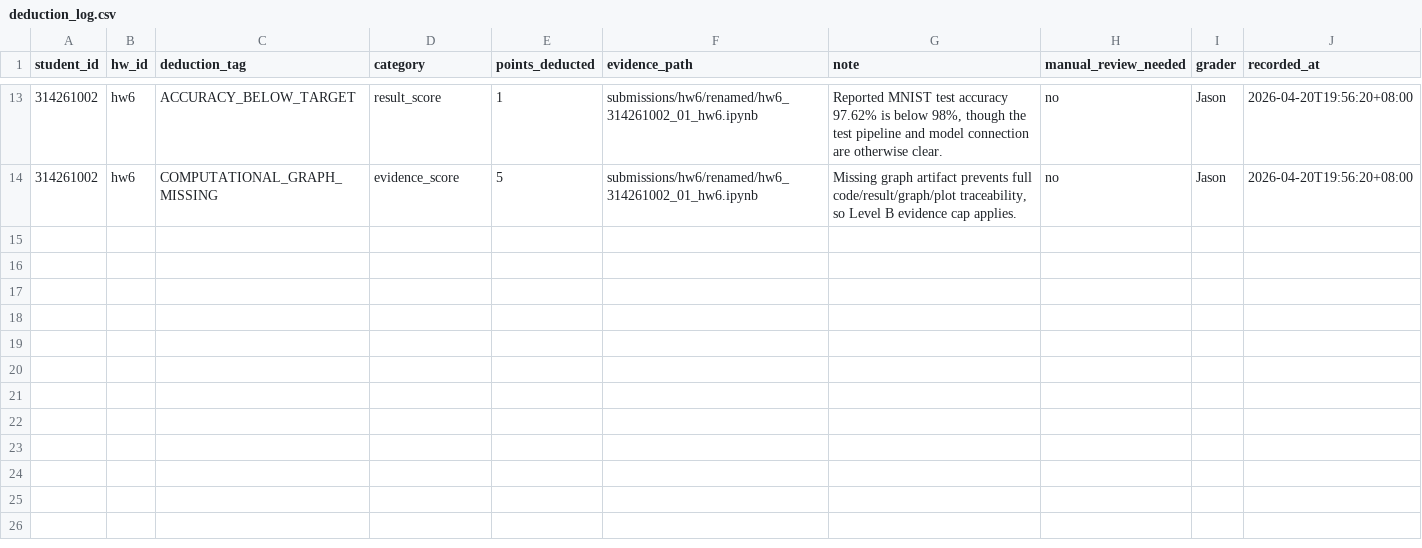
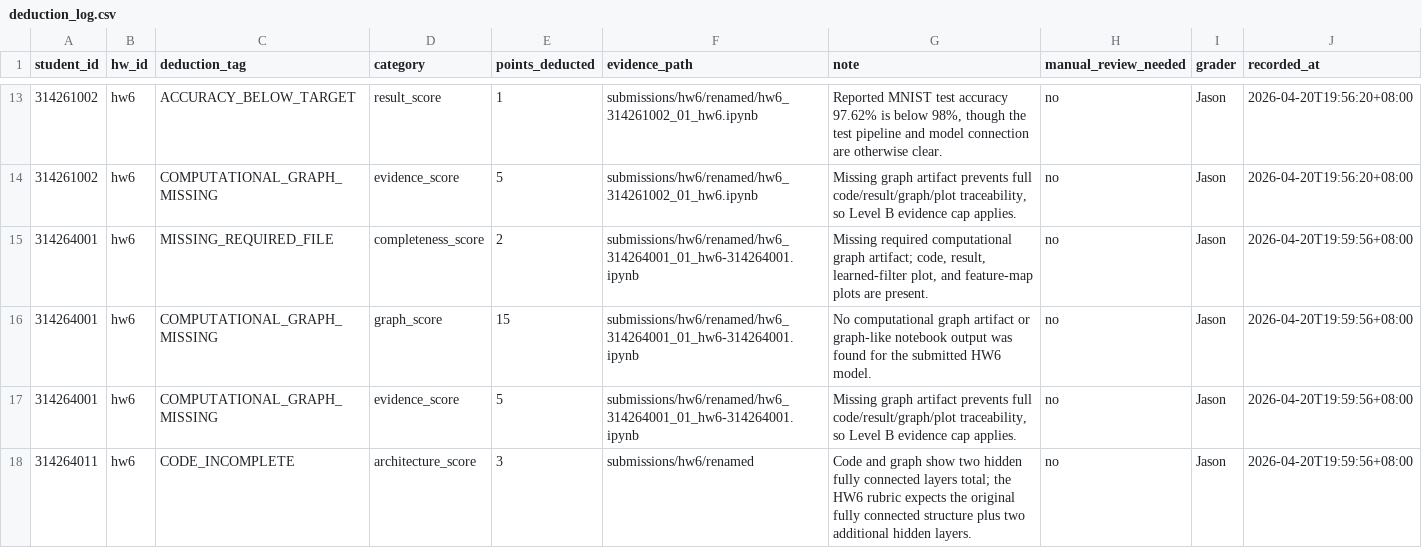
Before and after one commit to JasonLn0711/ns-practice-ta-grading-2026s, a CSV file: grading/hw6/deduction_log.csv, drawn as a sheet; only a part is shown, gaps mark what is left out.

Commit message:
grade: record third HW6 batch

```diff
--- a/grading/hw6/deduction_log.csv
+++ b/grading/hw6/deduction_log.csv
@@ -14 +14,5 @@ student_id,hw_id,deduction_tag,category,points_deducted,evidence_path,note,manua
 314261002,hw6,COMPUTATIONAL_GRAPH_MISSING,evidence_score,5,submissions/hw6/renamed/hw6_314261002_01_hw6.ipynb,"Missing graph artifact prevents full code/result/graph/plot traceability, so Level B evidence cap applies.",no,Jason,2026-04-20T19:56:20+08:00
+314264001,hw6,MISSING_REQUIRED_FILE,completeness_score,2,submissions/hw6/renamed/hw6_314264001_01_hw6-314264001.ipynb,"Missing required computational graph artifact; code, result, learned-filter plot, and feature-map plots are present.",no,Jason,2026-04-20T19:59:56+08:00
+314264001,hw6,COMPUTATIONAL_GRAPH_MISSING,graph_score,15,submissions/hw6/renamed/hw6_314264001_01_hw6-314264001.ipynb,"No computational graph artifact or graph-like notebook output was found for the submitted HW6 model.",no,Jason,2026-04-20T19:59:56+08:00
+314264001,hw6,COMPUTATIONAL_GRAPH_MISSING,evidence_score,5,submissions/hw6/renamed/hw6_314264001_01_hw6-314264001.ipynb,"Missing graph artifact prevents full code/result/graph/plot traceability, so Level B evidence cap applies.",no,Jason,2026-04-20T19:59:56+08:00
+314264011,hw6,CODE_INCOMPLETE,architecture_score,3,submissions/hw6/renamed,"Code and graph show two hidden fully connected layers total; the HW6 rubric expects the original fully connected structure plus two additional hidden layers.",no,Jason,2026-04-20T19:59:56+08:00
```
Also changed, not shown: grading/hw6/evidence.csv, grading/hw6/scores.csv, 6 other files.
